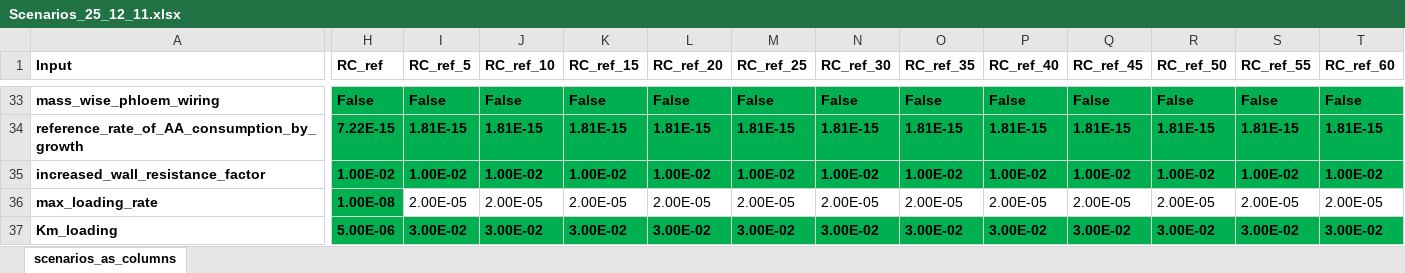
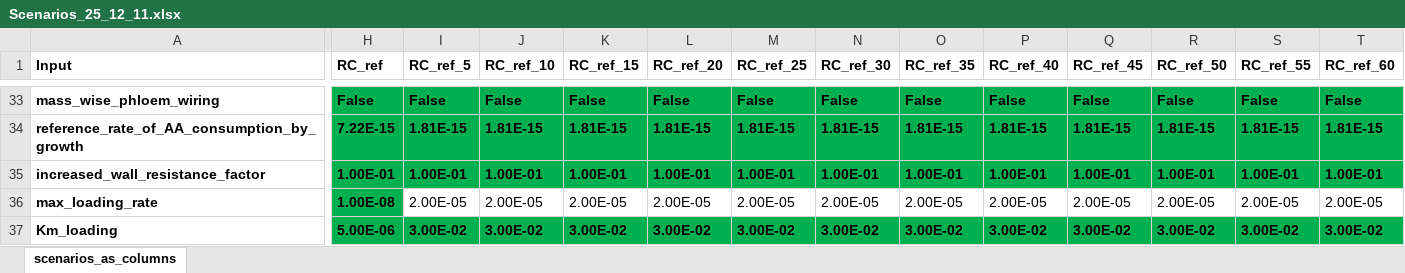
Before and after one commit to openalea/Root-CyNAPS, an Excel workbook: simulations/scene/inputs/Scenarios_25_12_11.xlsx, sheet scenarios_as_columns, drawn as a sheet; only a part is shown, gaps mark what is left out; values as stored, in another font and other column widths than the file's, no borders; conditional formats not drawn; the diff names each change by its address in the sheet, - before the commit and + after, or states it on an @@ line.

```diff
--- a/simulations/scene/inputs/Scenarios_25_12_11.xlsx (sheet scenarios_as_columns)
+++ b/simulations/scene/inputs/Scenarios_25_12_11.xlsx (sheet scenarios_as_columns)
-H35 (RC_ref): 1.00E-02
+H35 (RC_ref): 1.00E-01
-I35 (RC_ref_5): 1.00E-02
+I35 (RC_ref_5): 1.00E-01
-J35 (RC_ref_10): 1.00E-02
+J35 (RC_ref_10): 1.00E-01
-K35 (RC_ref_15): 1.00E-02
+K35 (RC_ref_15): 1.00E-01
-L35 (RC_ref_20): 1.00E-02
+L35 (RC_ref_20): 1.00E-01
-M35 (RC_ref_25): 1.00E-02
+M35 (RC_ref_25): 1.00E-01
-N35 (RC_ref_30): 1.00E-02
+N35 (RC_ref_30): 1.00E-01
-O35 (RC_ref_35): 1.00E-02
+O35 (RC_ref_35): 1.00E-01
-P35 (RC_ref_40): 1.00E-02
+P35 (RC_ref_40): 1.00E-01
-Q35 (RC_ref_45): 1.00E-02
+Q35 (RC_ref_45): 1.00E-01
-R35 (RC_ref_50): 1.00E-02
+R35 (RC_ref_50): 1.00E-01
-S35 (RC_ref_55): 1.00E-02
+S35 (RC_ref_55): 1.00E-01
-T35 (RC_ref_60): 1.00E-02
+T35 (RC_ref_60): 1.00E-01
```
Also changed, not shown: 4 other files.
